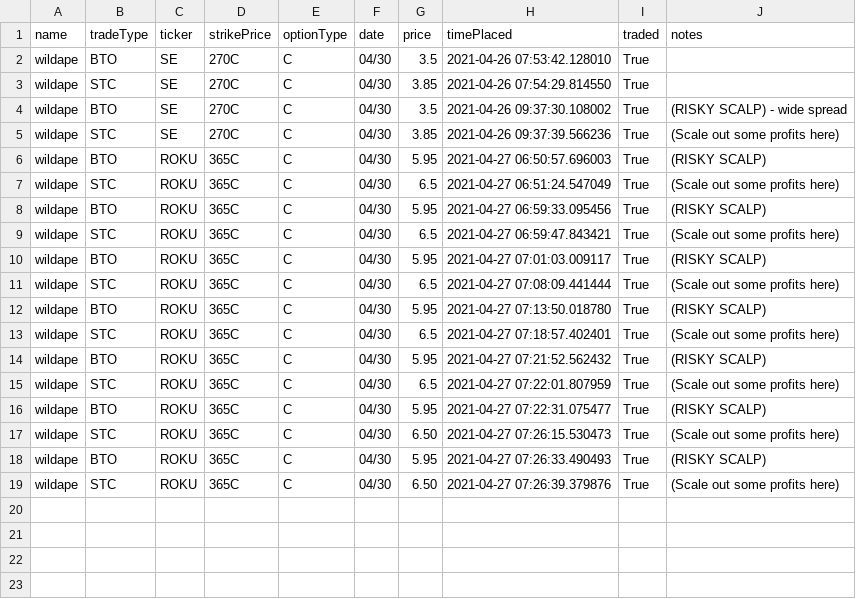
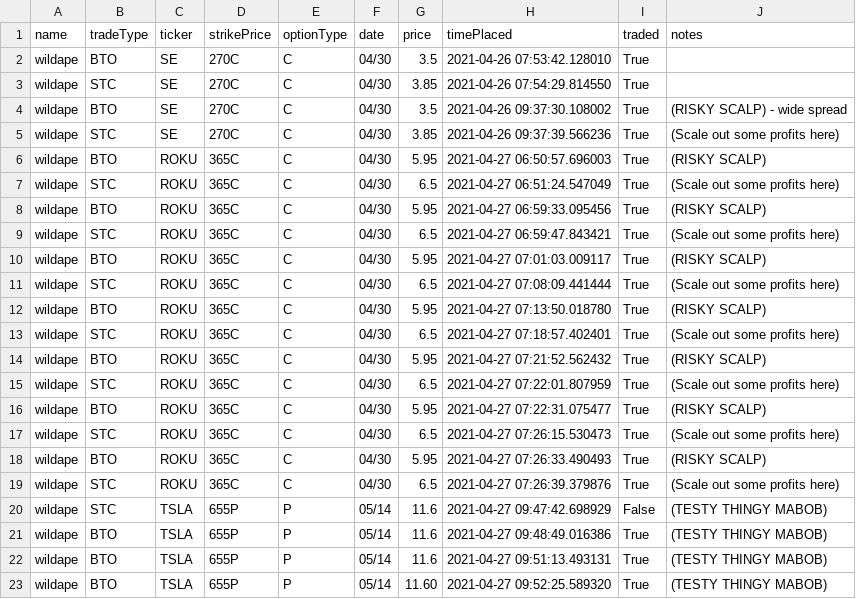
Before and after one commit to Stegasaurus-Stoinks/websockets, a CSV file: Discord-Scraper/trade_data/pandy.csv, drawn as a sheet.

```diff
--- a/Discord-Scraper/trade_data/pandy.csv
+++ b/Discord-Scraper/trade_data/pandy.csv
@@ -16,4 +16,8 @@ wildape,STC,ROKU,365C,C,04/30,6.5,2021-04-27 07:22:01.807959,True,(Scale out som
 wildape,BTO,ROKU,365C,C,04/30,5.95,2021-04-27 07:22:31.075477,True,(RISKY SCALP)
-wildape,STC,ROKU,365C,C,04/30,6.50,2021-04-27 07:26:15.530473,True,(Scale out some profits here)
+wildape,STC,ROKU,365C,C,04/30,6.5,2021-04-27 07:26:15.530473,True,(Scale out some profits here)
 wildape,BTO,ROKU,365C,C,04/30,5.95,2021-04-27 07:26:33.490493,True,(RISKY SCALP)
-wildape,STC,ROKU,365C,C,04/30,6.50,2021-04-27 07:26:39.379876,True,(Scale out some profits here)
+wildape,STC,ROKU,365C,C,04/30,6.5,2021-04-27 07:26:39.379876,True,(Scale out some profits here)
+wildape,STC,TSLA,655P,P,05/14,11.6,2021-04-27 09:47:42.698929,False,(TESTY THINGY MABOB)
+wildape,BTO,TSLA,655P,P,05/14,11.6,2021-04-27 09:48:49.016386,True,(TESTY THINGY MABOB)
+wildape,BTO,TSLA,655P,P,05/14,11.6,2021-04-27 09:51:13.493131,True,(TESTY THINGY MABOB)
+wildape,BTO,TSLA,655P,P,05/14,11.60,2021-04-27 09:52:25.589320,True,(TESTY THINGY MABOB)
```
Also changed, not shown: 4 other files.
